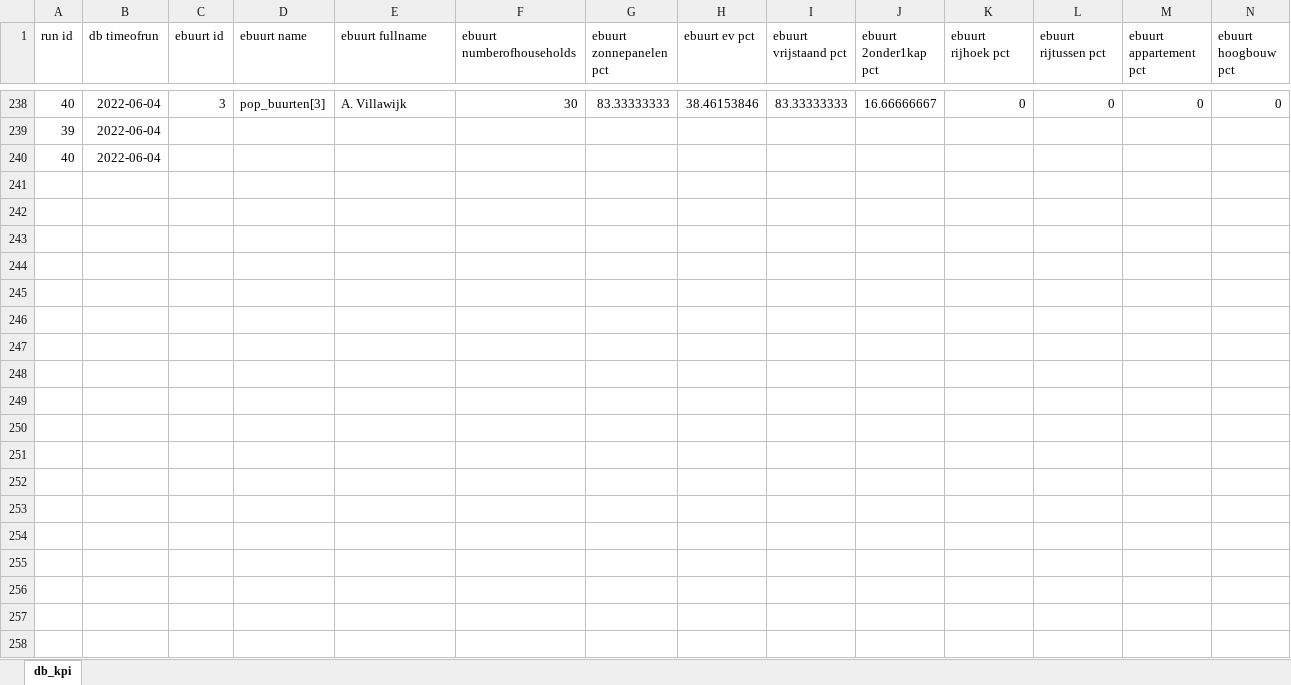
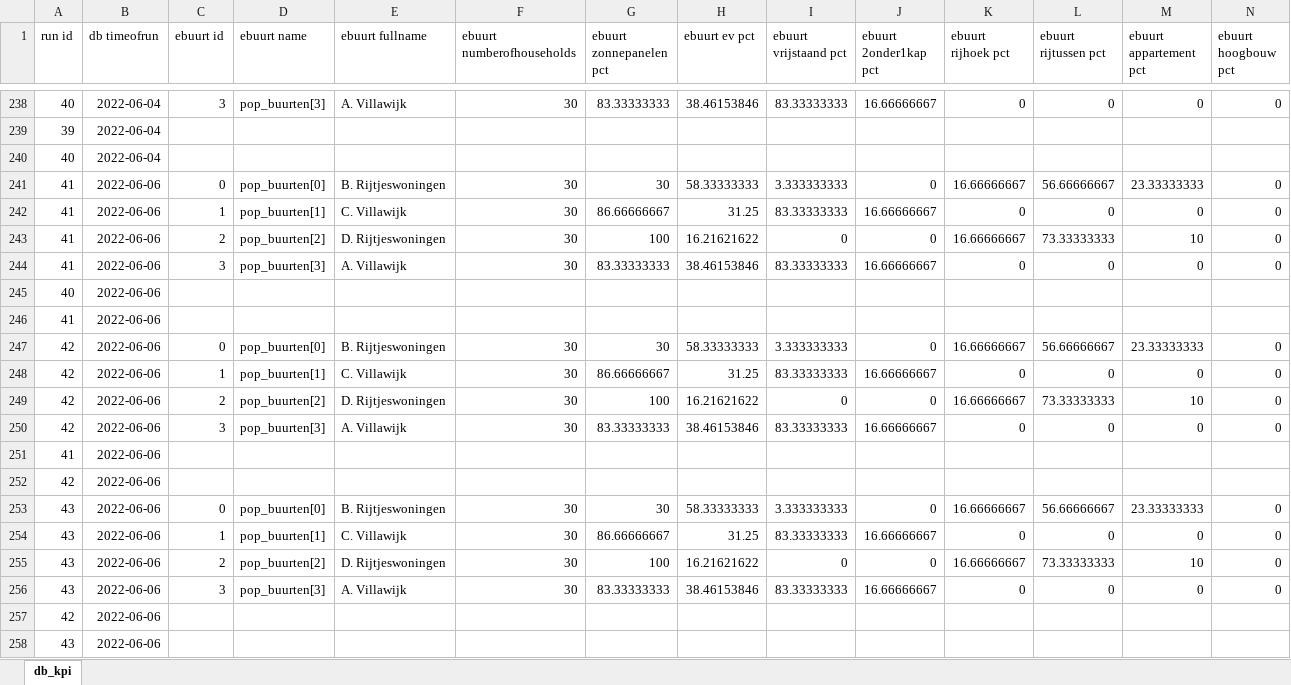
Before and after one commit to Zenmo/HOLON, an Excel workbook: Output/export_kpis.xlsx, sheet db_kpi, drawn as a sheet; only a part is shown, gaps mark what is left out; values as stored, in another font and other column widths than the file's, no borders; rows hold the shown columns only; the diff names each change by its address in the sheet, - before the commit and + after, or states it on an @@ line.

Commit message:
Nationale KPIs kloppend
Totaal energieverbruik, zelfvoorzienendheid en zelfverbruik nu gebaseerd op totaal energievebruik van wijken, incl. gas, benzine en diesel verbruik.

```diff
--- a/Output/export_kpis.xlsx (sheet db_kpi)
+++ b/Output/export_kpis.xlsx (sheet db_kpi)
+row 241: 41 | 2022-06-06 | 0 | pop_buurten[0] | B. Rijtjeswoningen | 30 | 30 | 58.33333333 | 3.333333333 | 0 | 16.66666667 | 56.66666667 | 23.33333333 | 0
+row 242: 41 | 2022-06-06 | 1 | pop_buurten[1] | C. Villawijk | 30 | 86.66666667 | 31.25 | 83.33333333 | 16.66666667 | 0 | 0 | 0 | 0
+row 243: 41 | 2022-06-06 | 2 | pop_buurten[2] | D. Rijtjeswoningen | 30 | 100 | 16.21621622 | 0 | 0 | 16.66666667 | 73.33333333 | 10 | 0
+row 244: 41 | 2022-06-06 | 3 | pop_buurten[3] | A. Villawijk | 30 | 83.33333333 | 38.46153846 | 83.33333333 | 16.66666667 | 0 | 0 | 0 | 0
+row 245: 40 | 2022-06-06
+row 246: 41 | 2022-06-06
+row 247: 42 | 2022-06-06 | 0 | pop_buurten[0] | B. Rijtjeswoningen | 30 | 30 | 58.33333333 | 3.333333333 | 0 | 16.66666667 | 56.66666667 | 23.33333333 | 0
+row 248: 42 | 2022-06-06 | 1 | pop_buurten[1] | C. Villawijk | 30 | 86.66666667 | 31.25 | 83.33333333 | 16.66666667 | 0 | 0 | 0 | 0
+row 249: 42 | 2022-06-06 | 2 | pop_buurten[2] | D. Rijtjeswoningen | 30 | 100 | 16.21621622 | 0 | 0 | 16.66666667 | 73.33333333 | 10 | 0
+row 250: 42 | 2022-06-06 | 3 | pop_buurten[3] | A. Villawijk | 30 | 83.33333333 | 38.46153846 | 83.33333333 | 16.66666667 | 0 | 0 | 0 | 0
+row 251: 41 | 2022-06-06
+row 252: 42 | 2022-06-06
+row 253: 43 | 2022-06-06 | 0 | pop_buurten[0] | B. Rijtjeswoningen | 30 | 30 | 58.33333333 | 3.333333333 | 0 | 16.66666667 | 56.66666667 | 23.33333333 | 0
+row 254: 43 | 2022-06-06 | 1 | pop_buurten[1] | C. Villawijk | 30 | 86.66666667 | 31.25 | 83.33333333 | 16.66666667 | 0 | 0 | 0 | 0
+row 255: 43 | 2022-06-06 | 2 | pop_buurten[2] | D. Rijtjeswoningen | 30 | 100 | 16.21621622 | 0 | 0 | 16.66666667 | 73.33333333 | 10 | 0
+row 256: 43 | 2022-06-06 | 3 | pop_buurten[3] | A. Villawijk | 30 | 83.33333333 | 38.46153846 | 83.33333333 | 16.66666667 | 0 | 0 | 0 | 0
+row 257: 42 | 2022-06-06
+row 258: 43 | 2022-06-06
```
Also changed, not shown: 7 other files.
